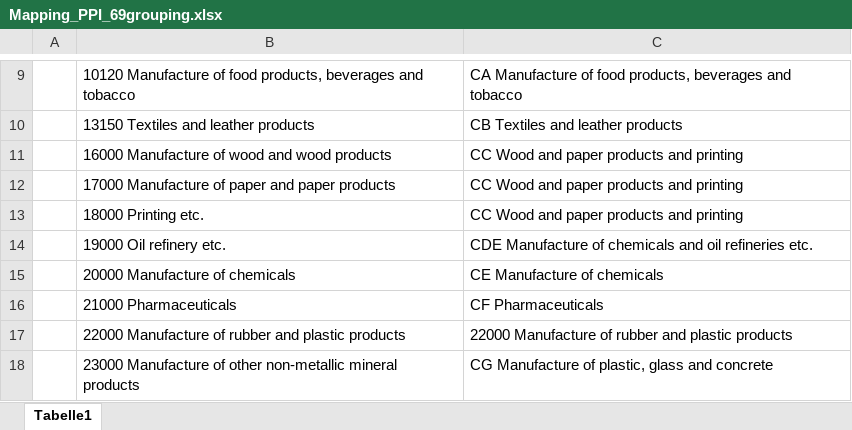
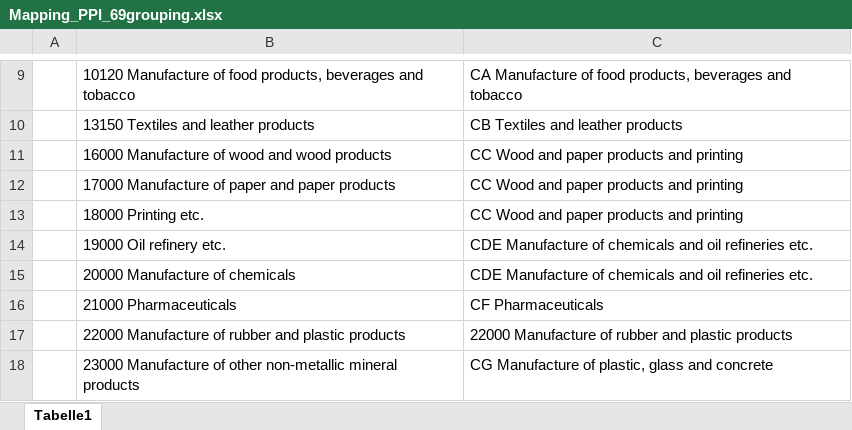
Before and after one commit to SaschaLeiding/MasterThesis, an Excel workbook: Data/Mapping_PPI_69grouping.xlsx, sheet Tabelle1, drawn as a sheet; only a part is shown, gaps mark what is left out; values as stored, in another font and other column widths than the file's, no borders; the diff names each change by its address in the sheet, - before the commit and + after, or states it on an @@ line.

```diff
--- a/Data/Mapping_PPI_69grouping.xlsx (sheet Tabelle1)
+++ b/Data/Mapping_PPI_69grouping.xlsx (sheet Tabelle1)
-C15: CE Manufacture of chemicals
+C15: CDE Manufacture of chemicals and oil refineries etc.
```
Also changed, not shown: Data/Mapping_PPI_117grouping.xlsx, 4 other files.
